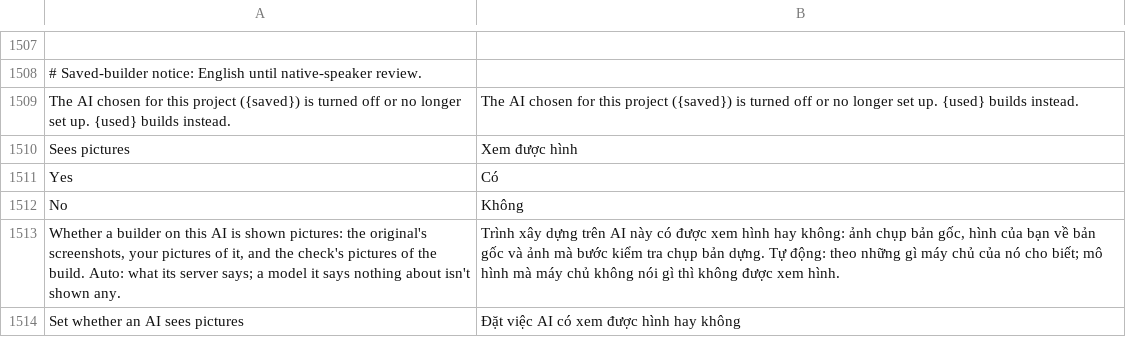
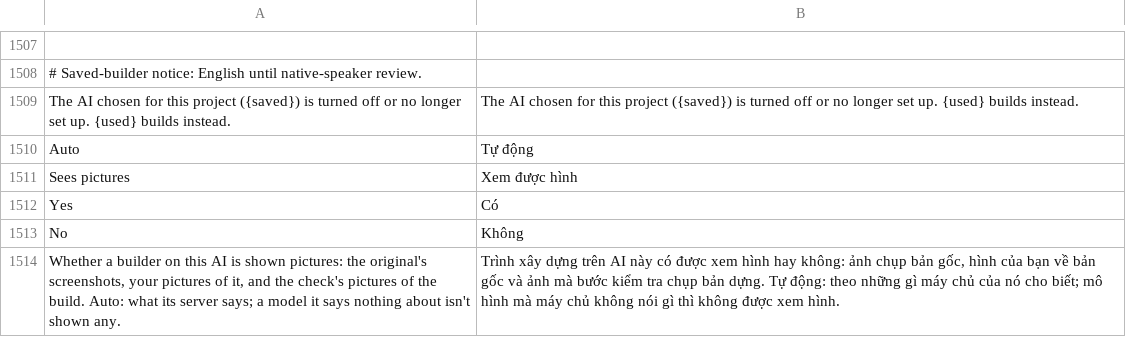
Before and after one commit to storytold/craft-anything, a TSV file: crates/ui-egui/src/i18n/vi/core.tsv, drawn as a sheet; only a part is shown, gaps mark what is left out; the shorter side is filled out with more unchanged rows; the diff names each change by its address in the sheet, - before the commit and + after, or states it on an @@ line.

```diff
--- a/crates/ui-egui/src/i18n/vi/core.tsv
+++ b/crates/ui-egui/src/i18n/vi/core.tsv
+row 1510: Auto | Tự động
```
Also changed, not shown: crates/ui-egui/src/i18n/cs/core.tsv, crates/ui-egui/src/i18n/de/core.tsv, 10 other files.
